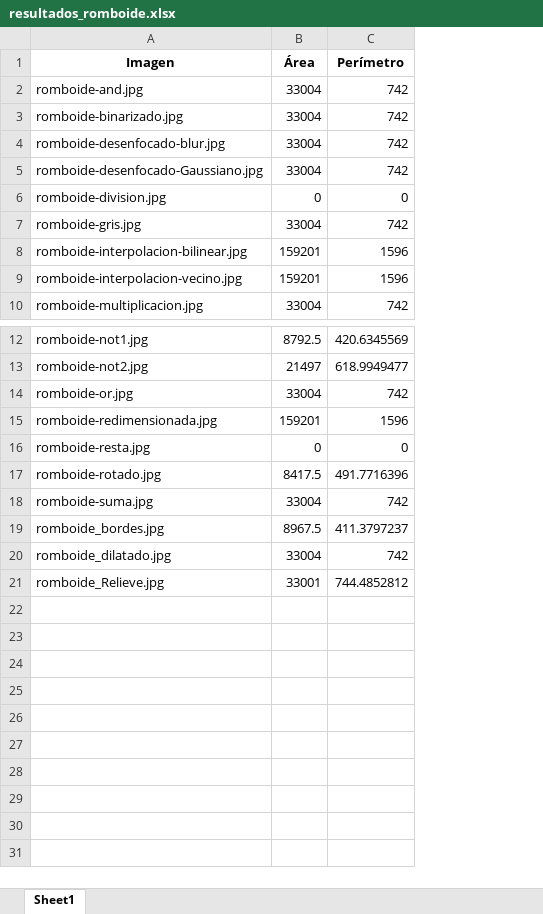
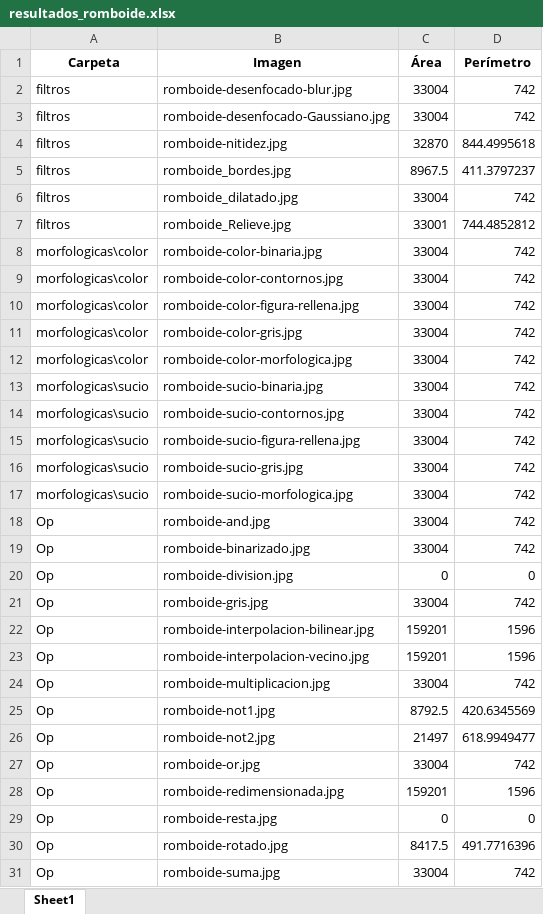
Before and after one commit to CamiloCuenca/Laboratorio-Filtrado-Visi-n-Artificial, an Excel workbook: resultados_romboide.xlsx, sheet Sheet1, drawn as a sheet; only a part is shown, gaps mark what is left out; values as stored, in another font and other column widths than the file's, no borders; the diff names each change by its address in the sheet, - before the commit and + after, or states it on an @@ line.

Commit message:
Actualice README.md para aclarar el impacto de las transformaciones en las figuras de la imagen; modifique resultados_romboide.xlsx para obtener resultados de análisis actualizados.

```diff
--- a/resultados_romboide.xlsx (sheet Sheet1)
+++ b/resultados_romboide.xlsx (sheet Sheet1)
+column A (Carpeta), rows 18-31: all Op
@@ row 4 moved to row 2: filtros @@
@@ row 5 moved to row 3: filtros @@
@@ row 11 moved to row 4: filtros @@
@@ row 19 moved to row 5: filtros @@
@@ row 20 moved to row 6: filtros @@
@@ row 21 moved to row 7: filtros @@
+row 8: morfologicas\color | romboide-color-binaria.jpg | 33004 | 742
+row 9: morfologicas\color | romboide-color-contornos.jpg | 33004 | 742
+row 10: morfologicas\color | romboide-color-figura-rellena.jpg | 33004 | 742
+row 11: morfologicas\color | romboide-color-gris.jpg | 33004 | 742
+row 12: morfologicas\color | romboide-color-morfologica.jpg | 33004 | 742
+row 13: morfologicas\sucio | romboide-sucio-binaria.jpg | 33004 | 742
+row 14: morfologicas\sucio | romboide-sucio-contornos.jpg | 33004 | 742
+row 15: morfologicas\sucio | romboide-sucio-figura-rellena.jpg | 33004 | 742
+row 16: morfologicas\sucio | romboide-sucio-gris.jpg | 33004 | 742
+row 17: morfologicas\sucio | romboide-sucio-morfologica.jpg | 33004 | 742
```
Also changed, not shown: 2 other files.
